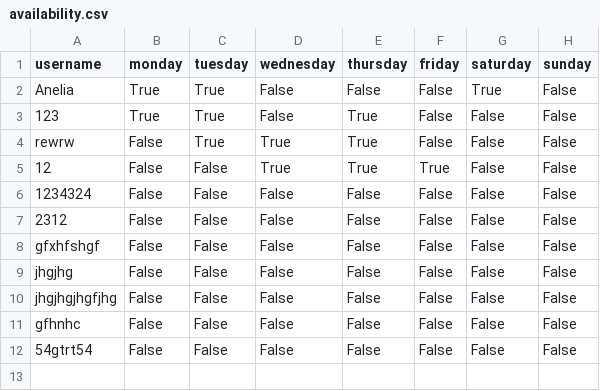
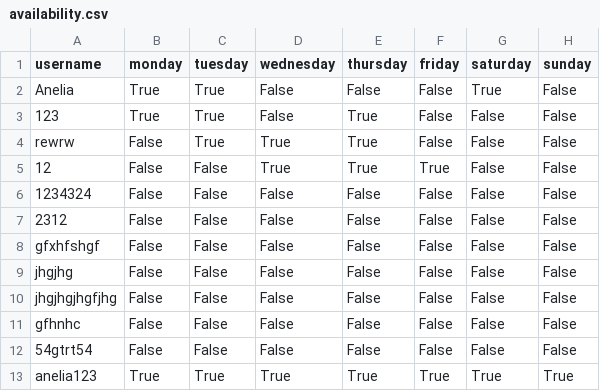
Before and after one commit to tiffgerst/Refugee-Management-System, a CSV file: data/availability.csv, drawn as a sheet; the diff names each change by its address in the sheet, - before the commit and + after, or states it on an @@ line.

```diff
--- a/data/availability.csv
+++ b/data/availability.csv
+row 13: anelia123 | True | True | True | True | True | True | True
```
Also changed, not shown: data/volunteers.csv, 3 other files.
